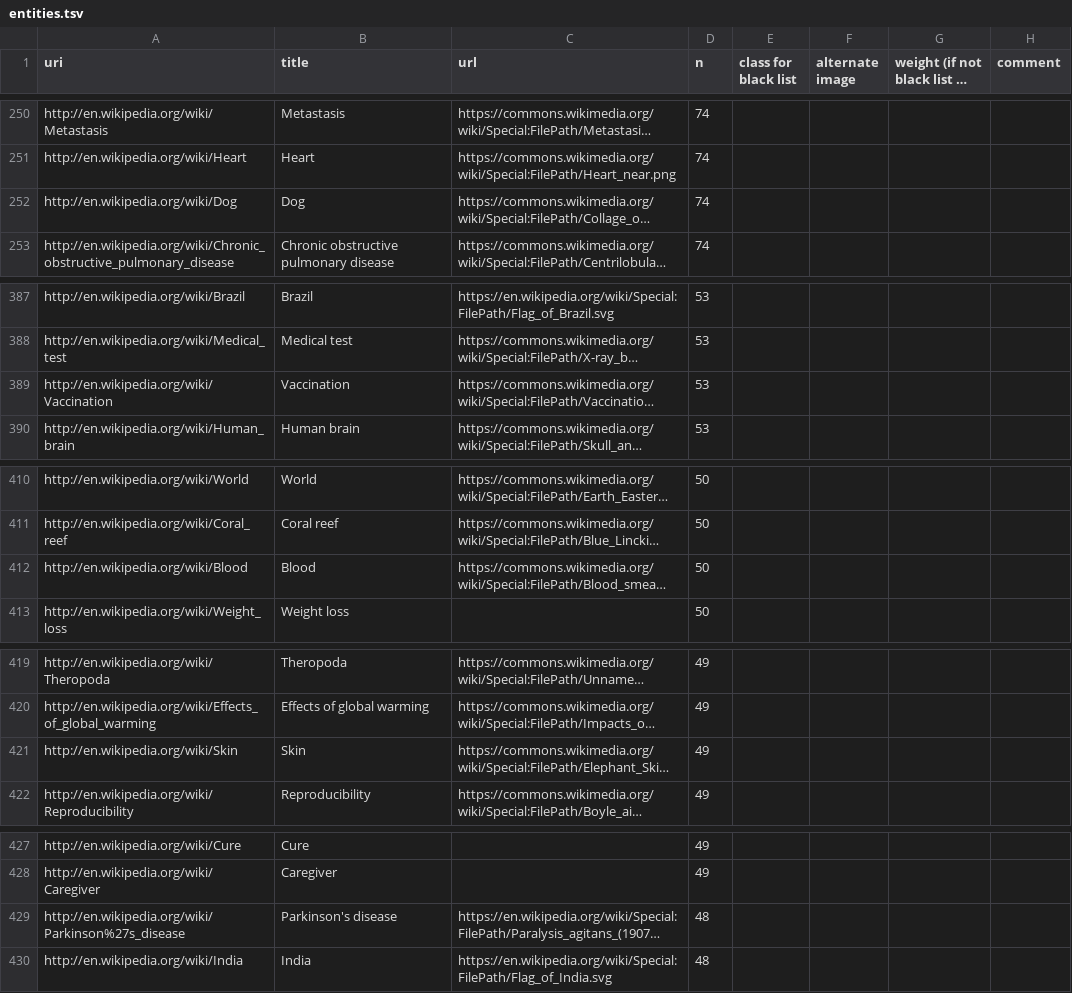
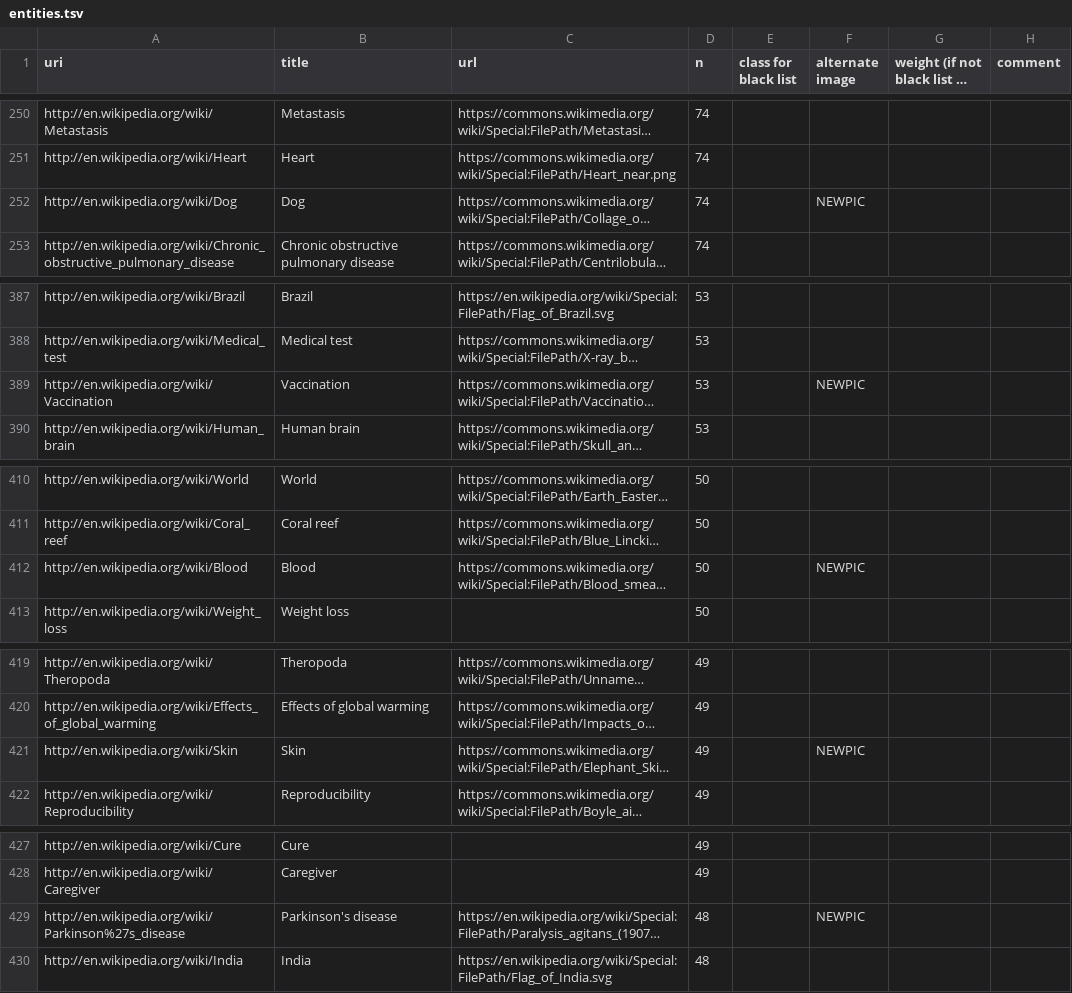
Before and after one commit to ourresearch/gtr-api, a TSV file: entities.tsv, drawn as a sheet; only a part is shown, gaps mark what is left out; long unchanged cells end in …; the diff covers the shown part only; the diff names each change by its address in the sheet, - before the commit and + after, or states it on an @@ line.

```diff
--- a/entities.tsv
+++ b/entities.tsv
-F252 (alternate image): (empty)
+F252 (alternate image): NEWPIC
-F389 (alternate image): (empty)
+F389 (alternate image): NEWPIC
-F412 (alternate image): (empty)
+F412 (alternate image): NEWPIC
-F421 (alternate image): (empty)
+F421 (alternate image): NEWPIC
-F429 (alternate image): (empty)
+F429 (alternate image): NEWPIC
```
Also changed, not shown: 14 edited cells elsewhere in this file.
